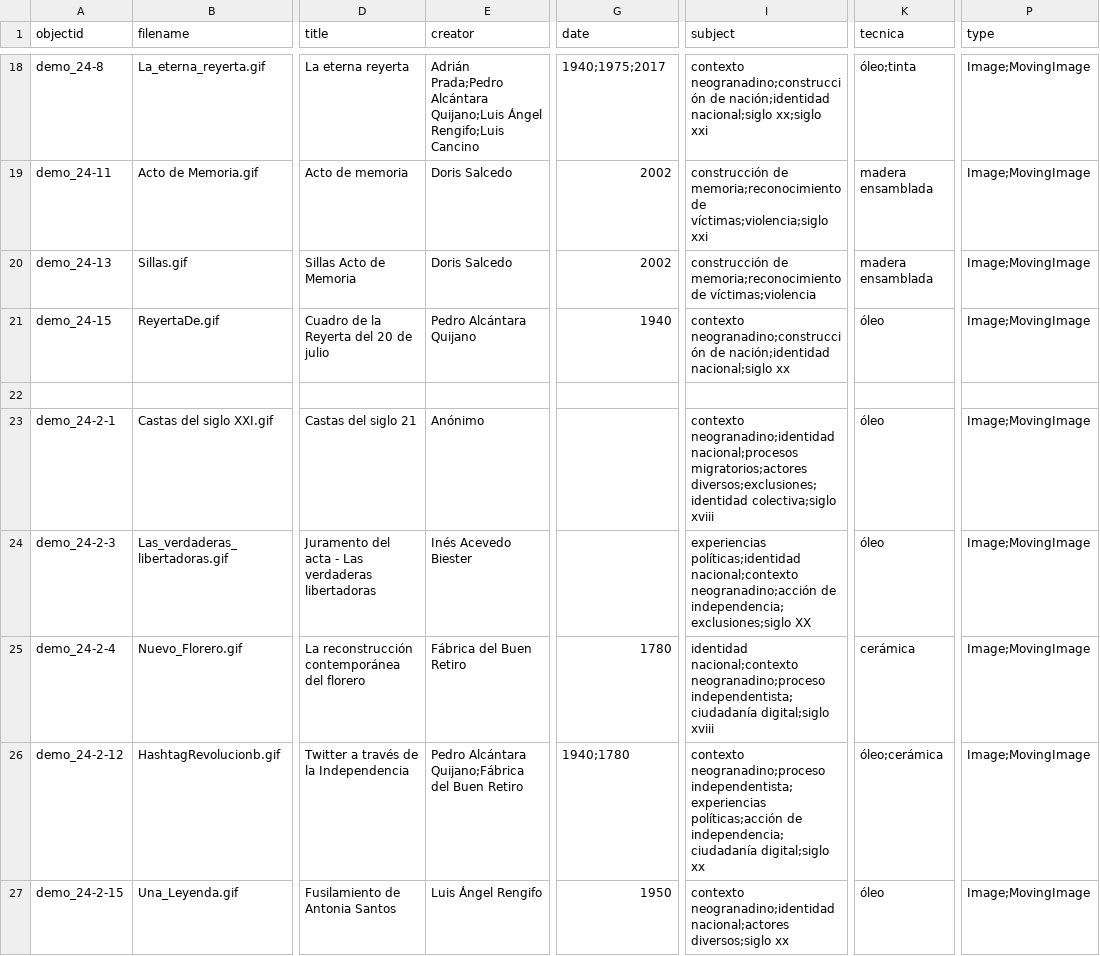
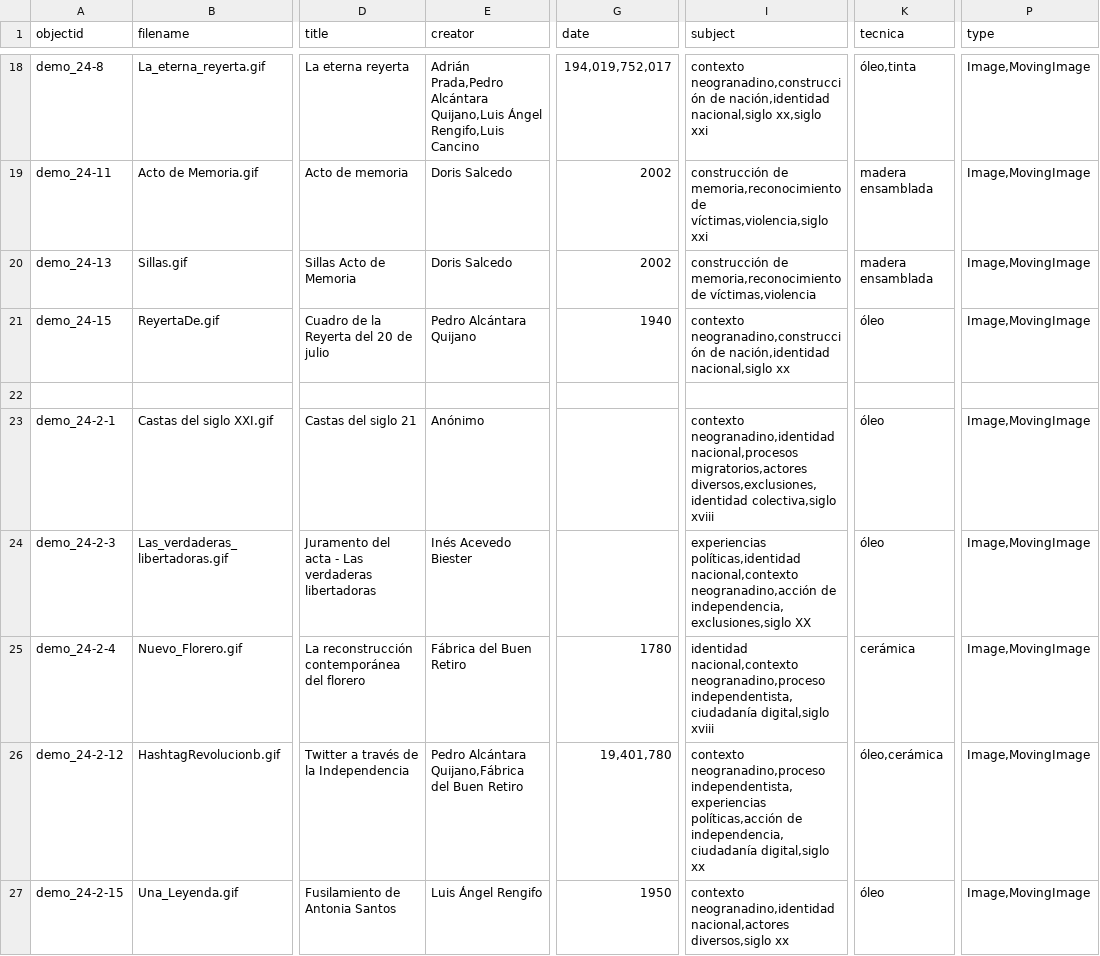
Before and after one commit to cdigitaljaveriana/museogif, a CSV file: _data/demo-metadata.csv, drawn as a sheet; only a part is shown, gaps mark what is left out; the diff covers the shown part only; the diff names each change by its address in the sheet, - before the commit and + after, or states it on an @@ line.

```diff
--- a/_data/demo-metadata.csv
+++ b/_data/demo-metadata.csv
-E18 (creator): Adrián Prada;Pedro Alcántara Quijano;Luis Ángel Rengifo;Luis Cancino
+E18 (creator): Adrián Prada,Pedro Alcántara Quijano,Luis Ángel Rengifo,Luis Cancino
-G18 (date): 1940;1975;2017
+G18 (date): 194,019,752,017
-I18 (subject): contexto neogranadino;construcción de nación;identidad nacional;siglo xx;siglo xxi
+I18 (subject): contexto neogranadino,construcción de nación,identidad nacional,siglo xx,siglo xxi
-K18 (tecnica): óleo;tinta
+K18 (tecnica): óleo,tinta
-P18:P21 (type): Image;MovingImage
+P18:P21 (type): Image,MovingImage
-I19 (subject): construcción de memoria;reconocimiento de víctimas;violencia;siglo xxi
+I19 (subject): construcción de memoria,reconocimiento de víctimas,violencia,siglo xxi
-I20 (subject): construcción de memoria;reconocimiento de víctimas;violencia
+I20 (subject): construcción de memoria,reconocimiento de víctimas,violencia
-I21 (subject): contexto neogranadino;construcción de nación;identidad nacional;siglo xx
+I21 (subject): contexto neogranadino,construcción de nación,identidad nacional,siglo xx
-I23 (subject): contexto neogranadino;identidad nacional;procesos migratorios;actores diversos;exclusiones;identidad colectiva;siglo xviii
+I23 (subject): contexto neogranadino,identidad nacional,procesos migratorios,actores diversos,exclusiones,identidad colectiva,siglo xviii
-P23:P27 (type): Image;MovingImage
+P23:P27 (type): Image,MovingImage
-I24 (subject): experiencias políticas;identidad nacional;contexto neogranadino;acción de independencia;exclusiones;siglo XX
+I24 (subject): experiencias políticas,identidad nacional,contexto neogranadino,acción de independencia,exclusiones,siglo XX
-I25 (subject): identidad nacional;contexto neogranadino;proceso independentista;ciudadanía digital;siglo xviii
+I25 (subject): identidad nacional,contexto neogranadino,proceso independentista,ciudadanía digital,siglo xviii
-E26 (creator): Pedro Alcántara Quijano;Fábrica del Buen…
+E26 (creator): Pedro Alcántara Quijano,Fábrica del Buen…
-G26 (date): 1940;1780
+G26 (date): 19,401,780
-I26 (subject): contexto neogranadino;proceso independentista;experiencias políticas;acción de independencia;ciudadanía digital;siglo xx
+I26 (subject): contexto neogranadino,proceso independentista,experiencias políticas,acción de independencia,ciudadanía digital,siglo xx
-K26 (tecnica): óleo;cerámica
+K26 (tecnica): óleo,cerámica
-I27 (subject): contexto neogranadino;identidad nacional;actores diversos;siglo xx
+I27 (subject): contexto neogranadino,identidad nacional,actores diversos,siglo xx
```
Also changed, not shown: 44 edited cells elsewhere in this file.
